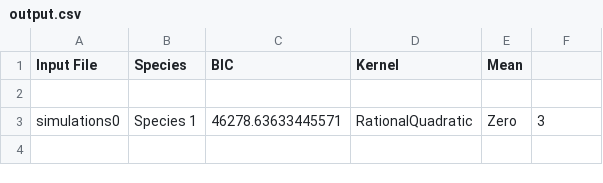
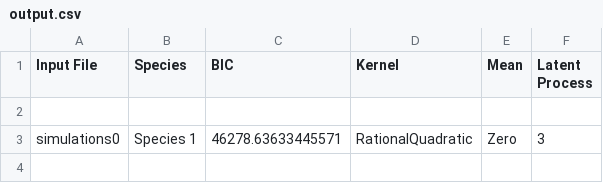
Before and after one commit to Fontanapink/GPs, a CSV file: TestingIndependentFits/Testoutput/outputs_VGP_Independent/output.csv, drawn as a sheet; only a part is shown; the diff names each change by its address in the sheet, - before the commit and + after, or states it on an @@ line.

Commit message:
Fixed SVG model output

```diff
--- a/TestingIndependentFits/Testoutput/outputs_VGP_Independent/output.csv
+++ b/TestingIndependentFits/Testoutput/outputs_VGP_Independent/output.csv
-F1: (empty)
+F1: Latent Process
```
Also changed, not shown: 30 other files.
